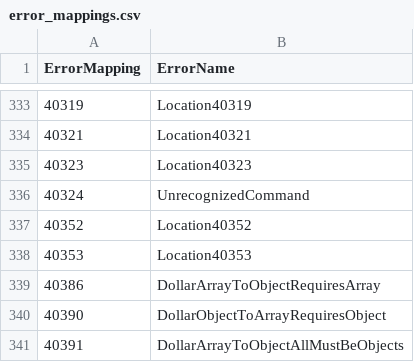
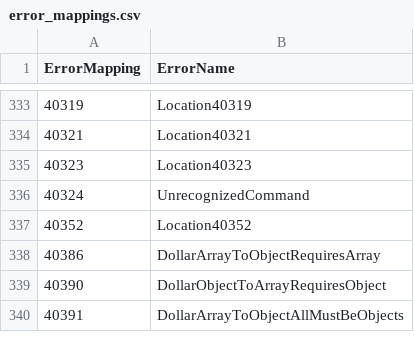
Before and after one commit to lionelc/blackboxdb, a CSV file: error_mappings.csv, drawn as a sheet; only a part is shown, gaps mark what is left out; the diff names each change by its address in the sheet, - before the commit and + after, or states it on an @@ line.

```diff
--- a/error_mappings.csv
+++ b/error_mappings.csv
-row 338: 40353 | Location40353
```
Also changed, not shown: blackboxdb_errors.csv, pg_blackboxdb_gw/include/all_error_mappings_oss_generated.csv, 7 other files.
